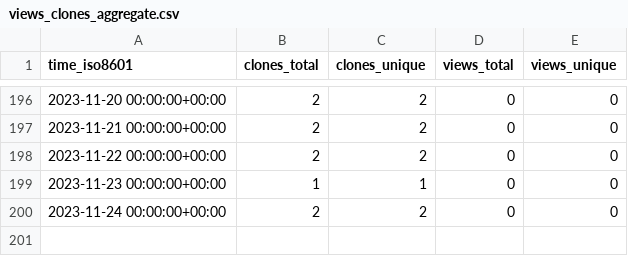
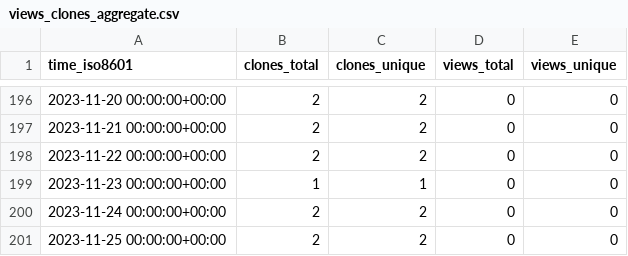
Before and after one commit to hhollandmoritz/git_guide, a CSV file: hhollandmoritz/git_guide/ghrs-data/views_clones_aggregate.csv, drawn as a sheet; only a part is shown, gaps mark what is left out; the diff names each change by its address in the sheet, - before the commit and + after, or states it on an @@ line.

```diff
--- a/hhollandmoritz/git_guide/ghrs-data/views_clones_aggregate.csv
+++ b/hhollandmoritz/git_guide/ghrs-data/views_clones_aggregate.csv
+row 201: 2023-11-25 00:00:00+00:00 | 2 | 2 | 0 | 0
```
Also changed, not shown: 1 other file.
